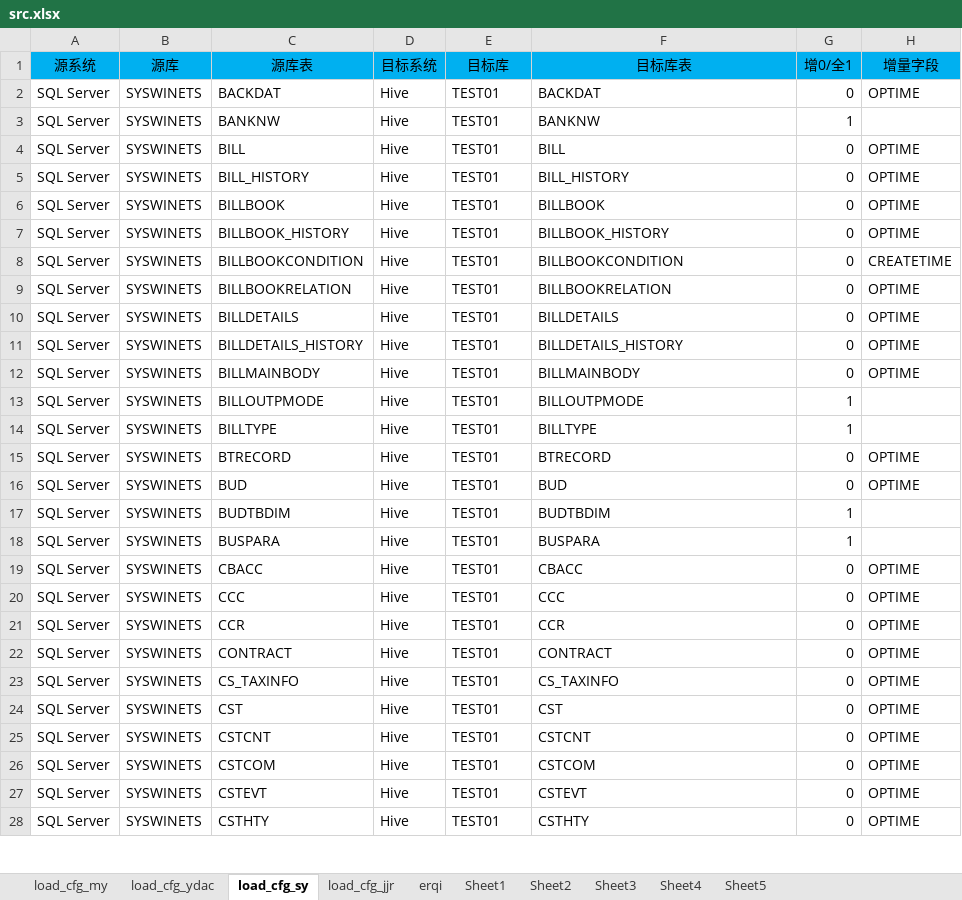
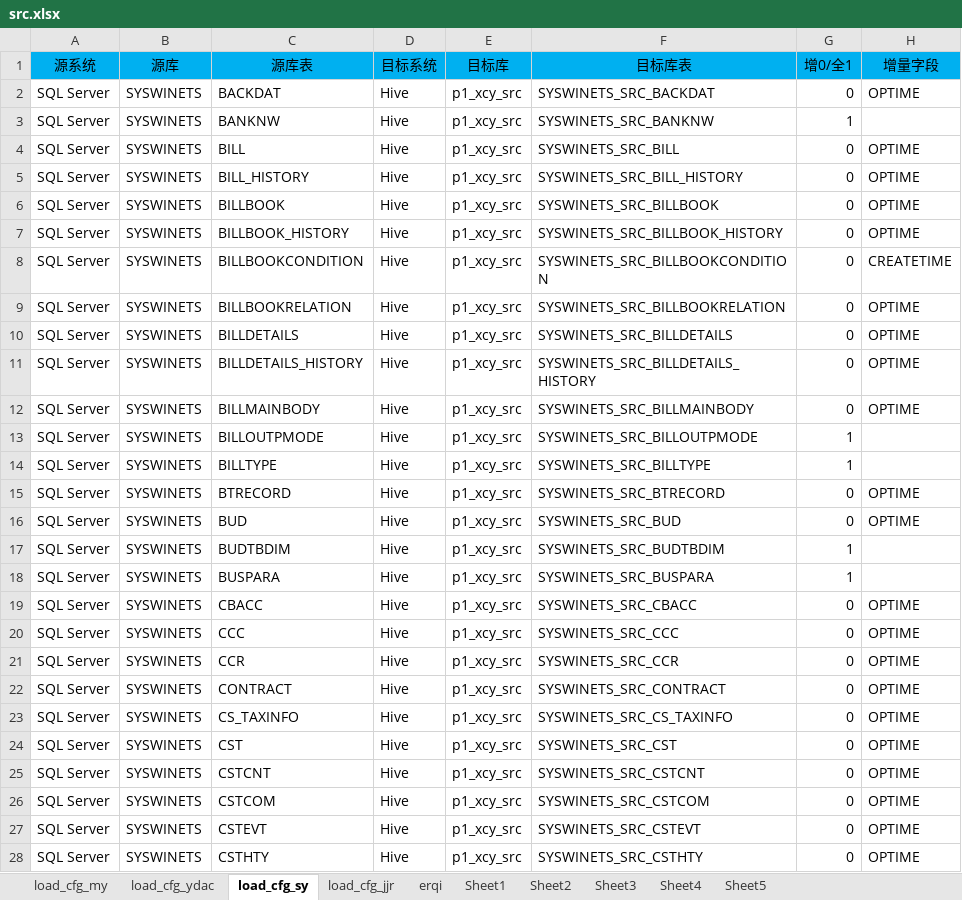
Before and after one commit to EverywhereWeGo/AutoETL_xincheng, an Excel workbook: 00_config/xlsx/src.xlsx, sheet load_cfg_sy, drawn as a sheet; only a part is shown; values as stored, in another font and other column widths than the file's, no borders; the diff covers the shown part only; the diff names each change by its address in the sheet, - before the commit and + after, or states it on an @@ line.

```diff
--- a/00_config/xlsx/src.xlsx (sheet load_cfg_sy)
+++ b/00_config/xlsx/src.xlsx (sheet load_cfg_sy)
-E2:E28 (目标库): TEST01
+E2:E28 (目标库): p1_xcy_src
-F2 (目标库表): BACKDAT
+F2 (目标库表): SYSWINETS_SRC_BACKDAT
-F3 (目标库表): BANKNW
+F3 (目标库表): SYSWINETS_SRC_BANKNW
-F4 (目标库表): BILL
+F4 (目标库表): SYSWINETS_SRC_BILL
-F5 (目标库表): BILL_HISTORY
+F5 (目标库表): SYSWINETS_SRC_BILL_HISTORY
-F6 (目标库表): BILLBOOK
+F6 (目标库表): SYSWINETS_SRC_BILLBOOK
-F7 (目标库表): BILLBOOK_HISTORY
+F7 (目标库表): SYSWINETS_SRC_BILLBOOK_HISTORY
-F8 (目标库表): BILLBOOKCONDITION
+F8 (目标库表): SYSWINETS_SRC_BILLBOOKCONDITION
-F9 (目标库表): BILLBOOKRELATION
+F9 (目标库表): SYSWINETS_SRC_BILLBOOKRELATION
-F10 (目标库表): BILLDETAILS
+F10 (目标库表): SYSWINETS_SRC_BILLDETAILS
-F11 (目标库表): BILLDETAILS_HISTORY
+F11 (目标库表): SYSWINETS_SRC_BILLDETAILS_HISTORY
-F12 (目标库表): BILLMAINBODY
+F12 (目标库表): SYSWINETS_SRC_BILLMAINBODY
-F13 (目标库表): BILLOUTPMODE
+F13 (目标库表): SYSWINETS_SRC_BILLOUTPMODE
-F14 (目标库表): BILLTYPE
+F14 (目标库表): SYSWINETS_SRC_BILLTYPE
-F15 (目标库表): BTRECORD
+F15 (目标库表): SYSWINETS_SRC_BTRECORD
-F16 (目标库表): BUD
+F16 (目标库表): SYSWINETS_SRC_BUD
-F17 (目标库表): BUDTBDIM
+F17 (目标库表): SYSWINETS_SRC_BUDTBDIM
-F18 (目标库表): BUSPARA
+F18 (目标库表): SYSWINETS_SRC_BUSPARA
-F19 (目标库表): CBACC
+F19 (目标库表): SYSWINETS_SRC_CBACC
-F20 (目标库表): CCC
+F20 (目标库表): SYSWINETS_SRC_CCC
-F21 (目标库表): CCR
+F21 (目标库表): SYSWINETS_SRC_CCR
-F22 (目标库表): CONTRACT
+F22 (目标库表): SYSWINETS_SRC_CONTRACT
-F23 (目标库表): CS_TAXINFO
+F23 (目标库表): SYSWINETS_SRC_CS_TAXINFO
-F24 (目标库表): CST
+F24 (目标库表): SYSWINETS_SRC_CST
-F25 (目标库表): CSTCNT
+F25 (目标库表): SYSWINETS_SRC_CSTCNT
-F26 (目标库表): CSTCOM
+F26 (目标库表): SYSWINETS_SRC_CSTCOM
-F27 (目标库表): CSTEVT
+F27 (目标库表): SYSWINETS_SRC_CSTEVT
-F28 (目标库表): CSTHTY
+F28 (目标库表): SYSWINETS_SRC_CSTHTY
```
Also changed, not shown: 64 edited cells elsewhere in this sheet, sheet load_cfg_my, sheet load_cfg_jjr, sheet load_cfg_ydac, 14 other files.
